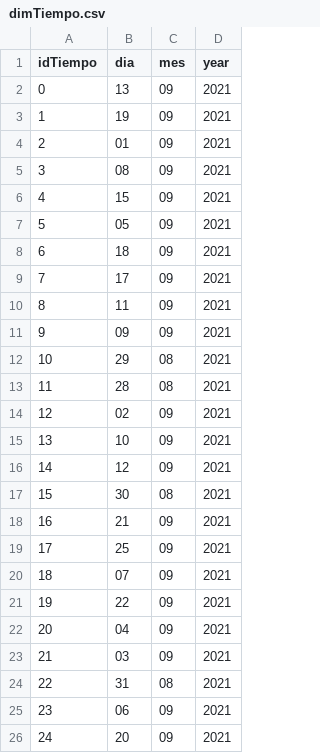
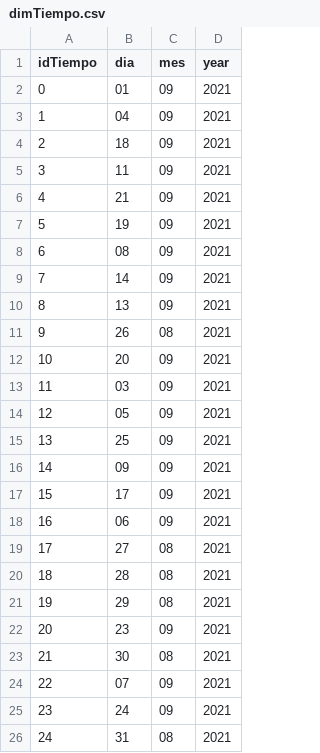
Before and after one commit to MarianoSaez/DW_project, a CSV file: dim/dimTiempo.csv, drawn as a sheet; only a part is shown; the diff covers the shown part only.

```diff
--- a/dim/dimTiempo.csv
+++ b/dim/dimTiempo.csv
@@ -1,26 +1,26 @@
 idTiempo,dia,mes,year
-0,13,09,2021
-1,19,09,2021
-2,01,09,2021
-3,08,09,2021
-4,15,09,2021
-5,05,09,2021
-6,18,09,2021
-7,17,09,2021
-8,11,09,2021
-9,09,09,2021
-10,29,08,2021
-11,28,08,2021
-12,02,09,2021
-13,10,09,2021
-14,12,09,2021
-15,30,08,2021
-16,21,09,2021
-17,25,09,2021
-18,07,09,2021
-19,22,09,2021
-20,04,09,2021
-21,03,09,2021
-22,31,08,2021
-23,06,09,2021
-24,20,09,2021
+0,01,09,2021
+1,04,09,2021
+2,18,09,2021
+3,11,09,2021
+4,21,09,2021
+5,19,09,2021
+6,08,09,2021
+7,14,09,2021
+8,13,09,2021
+9,26,08,2021
+10,20,09,2021
+11,03,09,2021
+12,05,09,2021
+13,25,09,2021
+14,09,09,2021
+15,17,09,2021
+16,06,09,2021
+17,27,08,2021
+18,28,08,2021
+19,29,08,2021
+20,23,09,2021
+21,30,08,2021
+22,07,09,2021
+23,24,09,2021
+24,31,08,2021
```
Also changed, not shown: 7 edited cells elsewhere in this file, dim/dimFactExt.csv, dim/tablaHechos.csv, 4 other files.
